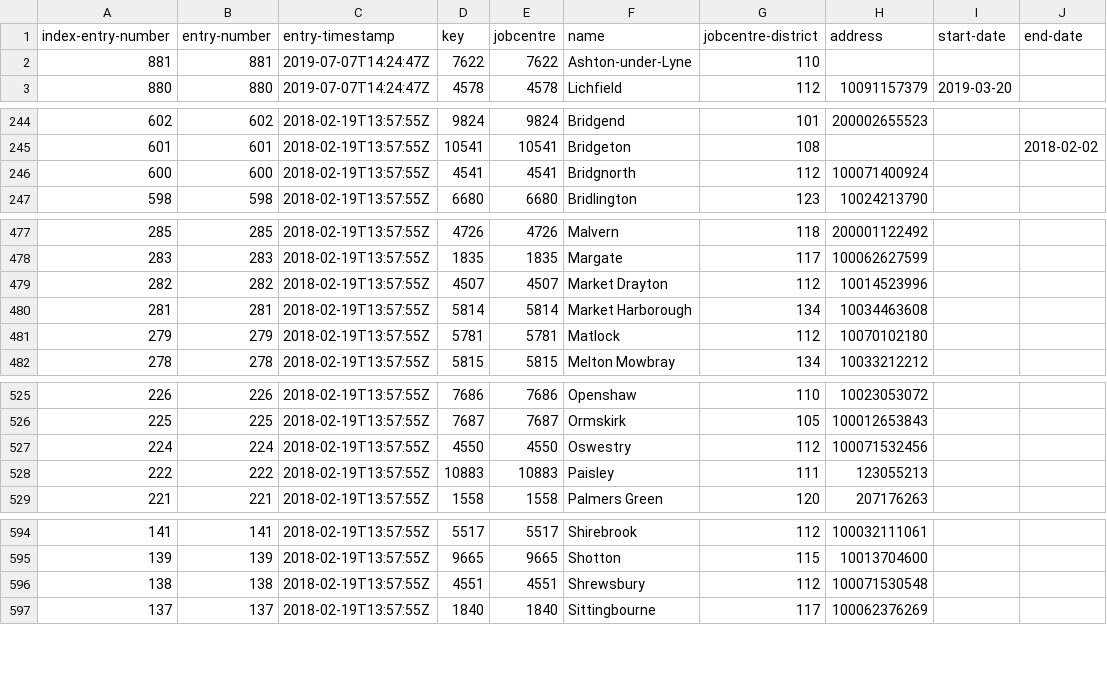
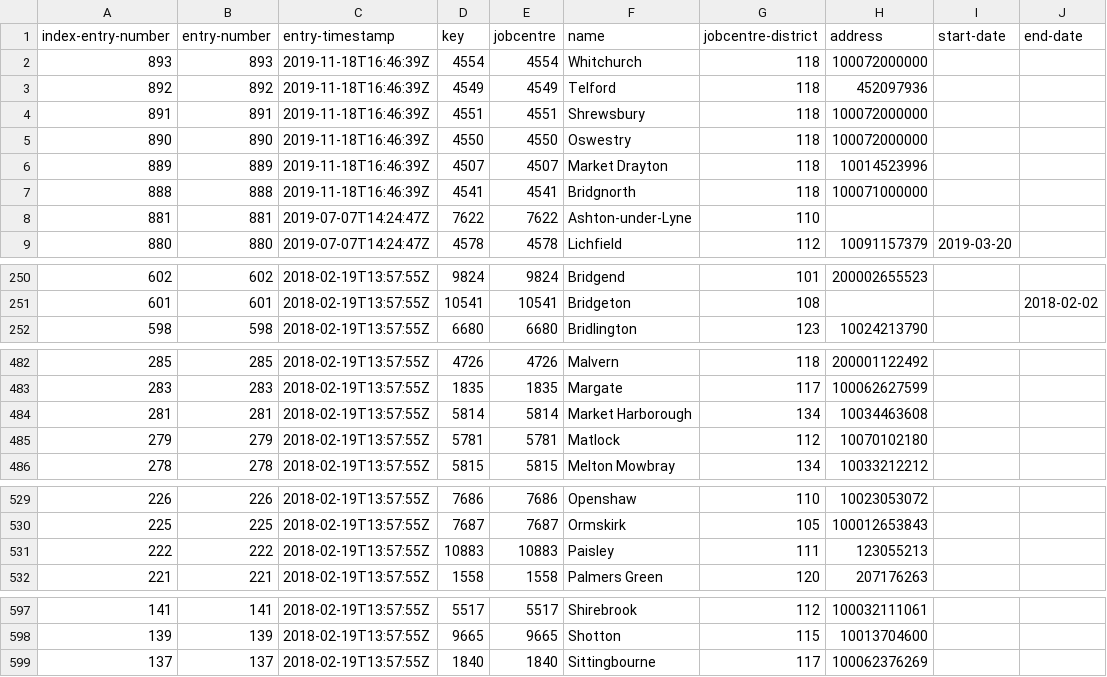
Before and after one commit to DemocracyClub/GDSRegisters, a CSV file: registers/jobcentre/jobcentre.csv, drawn as a sheet; only a part is shown, gaps mark what is left out; removed rows and columns are numbered as before the commit, all else as after; the diff covers the shown part only; the diff names each change by its address in the sheet, - before the commit and + after, or states it on an @@ line.

Commit message:
Updated on 2019-11-18T18:02:36.294931

```diff
--- a/registers/jobcentre/jobcentre.csv
+++ b/registers/jobcentre/jobcentre.csv
+row 2: 893 | 893 | 2019-11-18T16:46:39Z | 4554 | 4554 | Whitchurch | 118 | 100072000000
+row 3: 892 | 892 | 2019-11-18T16:46:39Z | 4549 | 4549 | Telford | 118 | 452097936
+row 4: 891 | 891 | 2019-11-18T16:46:39Z | 4551 | 4551 | Shrewsbury | 118 | 100072000000
+row 5: 890 | 890 | 2019-11-18T16:46:39Z | 4550 | 4550 | Oswestry | 118 | 100072000000
+row 6: 889 | 889 | 2019-11-18T16:46:39Z | 4507 | 4507 | Market Drayton | 118 | 10014523996
+row 7: 888 | 888 | 2019-11-18T16:46:39Z | 4541 | 4541 | Bridgnorth | 118 | 100071000000
-row 246: 600 | 600 | 2018-02-19T13:57:55Z | 4541 | 4541 | Bridgnorth | 112 | 100071400924
-row 479: 282 | 282 | 2018-02-19T13:57:55Z | 4507 | 4507 | Market Drayton | 112 | 10014523996
-row 527: 224 | 224 | 2018-02-19T13:57:55Z | 4550 | 4550 | Oswestry | 112 | 100071532456
-row 596: 138 | 138 | 2018-02-19T13:57:55Z | 4551 | 4551 | Shrewsbury | 112 | 100071530548
```
Also changed, not shown: 2 removed rows elsewhere in this file.
